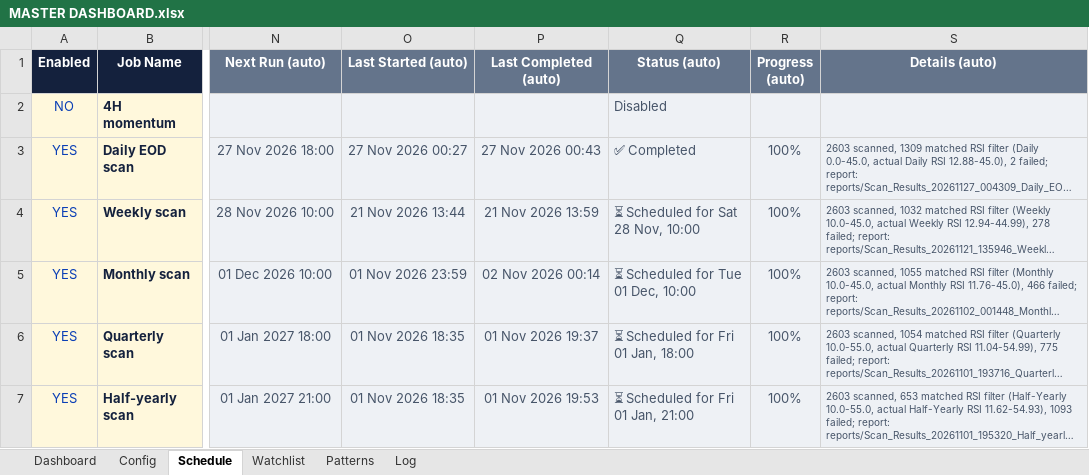
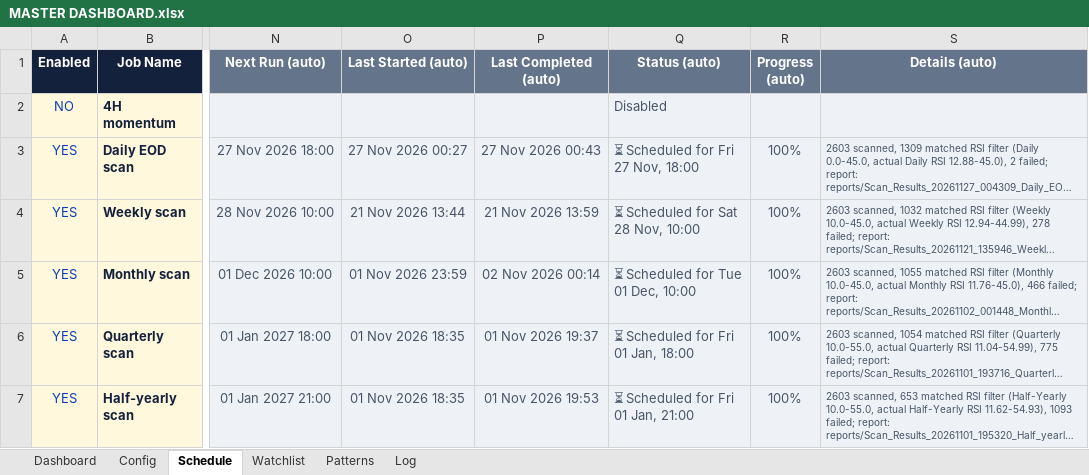
Before and after one commit to pratyushtrade2025/Cust_STSC_78951, an Excel workbook: MASTER DASHBOARD.xlsx, sheet Schedule, drawn as a sheet; only a part is shown, gaps mark what is left out; long unchanged cells end in …; values as stored, in another font and other column widths than the file's, no borders; conditional formats not drawn; the diff names each change by its address in the sheet, - before the commit and + after, or states it on an @@ line.

```diff
--- a/MASTER DASHBOARD.xlsx (sheet Schedule)
+++ b/MASTER DASHBOARD.xlsx (sheet Schedule)
-Q3 (Status (auto)): ✅ Completed
+Q3 (Status (auto)): ⏳ Scheduled for Fri 27 Nov, 18:00
```
